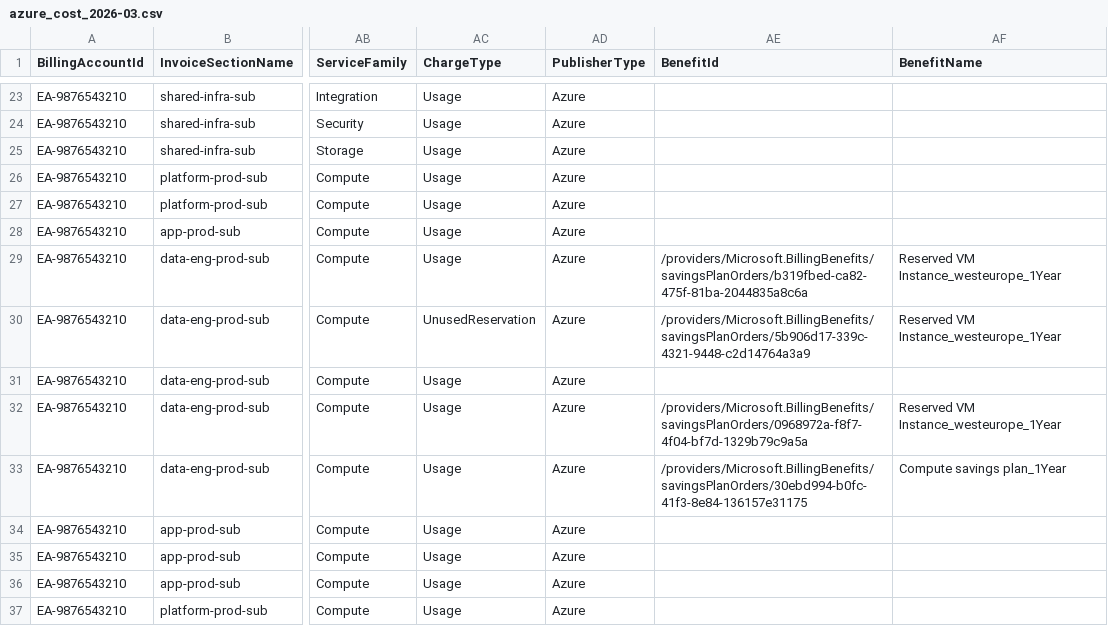
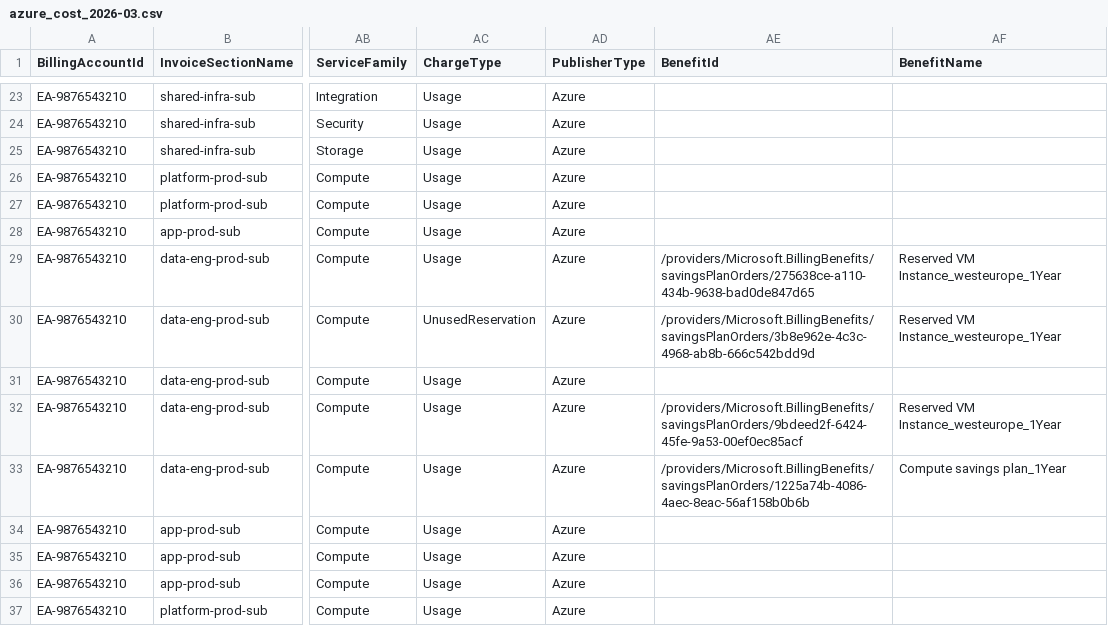
Before and after one commit to Keerthi-Rapolu/multicloud-finops-framework, a CSV file: data/synthetic/azure/azure_cost_2026-03.csv, drawn as a sheet; only a part is shown, gaps mark what is left out; the diff covers the shown part only; the diff names each change by its address in the sheet, - before the commit and + after, or states it on an @@ line.

```diff
--- a/data/synthetic/azure/azure_cost_2026-03.csv
+++ b/data/synthetic/azure/azure_cost_2026-03.csv
-AE29 (BenefitId): /providers/Microsoft.BillingBenefits/savingsPlanOrders/b319fbed-ca82-475f-81ba-2044835a8c6a
+AE29 (BenefitId): /providers/Microsoft.BillingBenefits/savingsPlanOrders/275638ce-a110-434b-9638-bad0de847d65
-AE30 (BenefitId): /providers/Microsoft.BillingBenefits/savingsPlanOrders/5b906d17-339c-4321-9448-c2d14764a3a9
+AE30 (BenefitId): /providers/Microsoft.BillingBenefits/savingsPlanOrders/3b8e962e-4c3c-4968-ab8b-666c542bdd9d
-AE32 (BenefitId): /providers/Microsoft.BillingBenefits/savingsPlanOrders/0968972a-f8f7-4f04-bf7d-1329b79c9a5a
+AE32 (BenefitId): /providers/Microsoft.BillingBenefits/savingsPlanOrders/9bdeed2f-6424-45fe-9a53-00ef0ec85acf
-AE33 (BenefitId): /providers/Microsoft.BillingBenefits/savingsPlanOrders/30ebd994-b0fc-41f3-8e84-136157e31175
+AE33 (BenefitId): /providers/Microsoft.BillingBenefits/savingsPlanOrders/1225a74b-4086-4aec-8eac-56af158b0b6b
```
Also changed, not shown: 152 edited cells elsewhere in this file, data/synthetic/aws/aws_cur_2026-03.csv, data/synthetic/aws/aws_cur_2026-04.csv, 10 other files.
